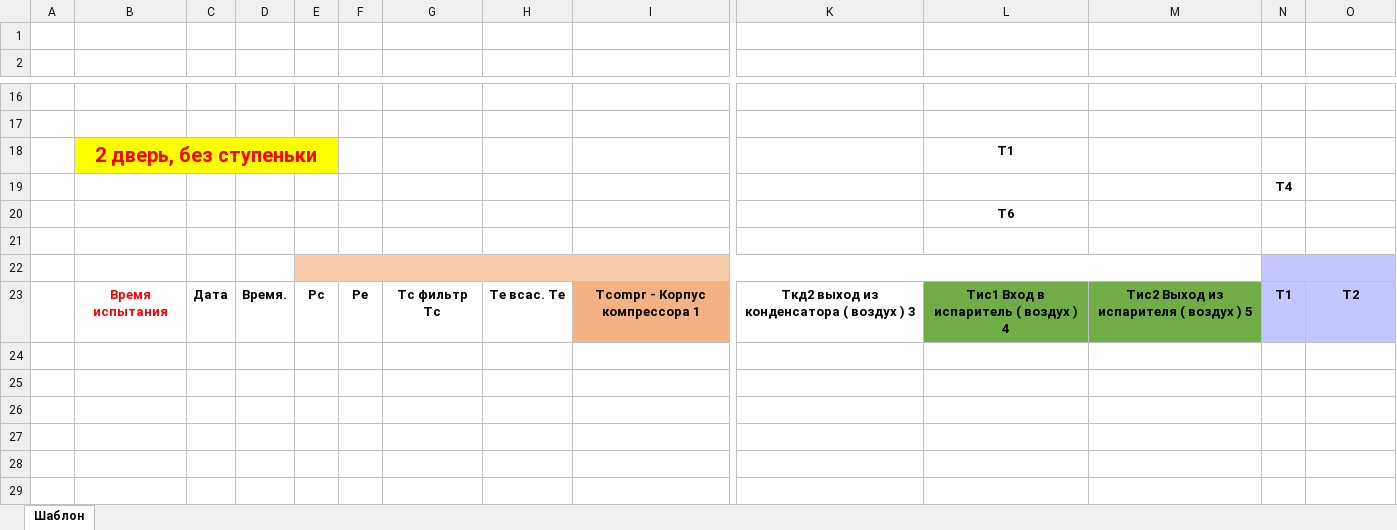
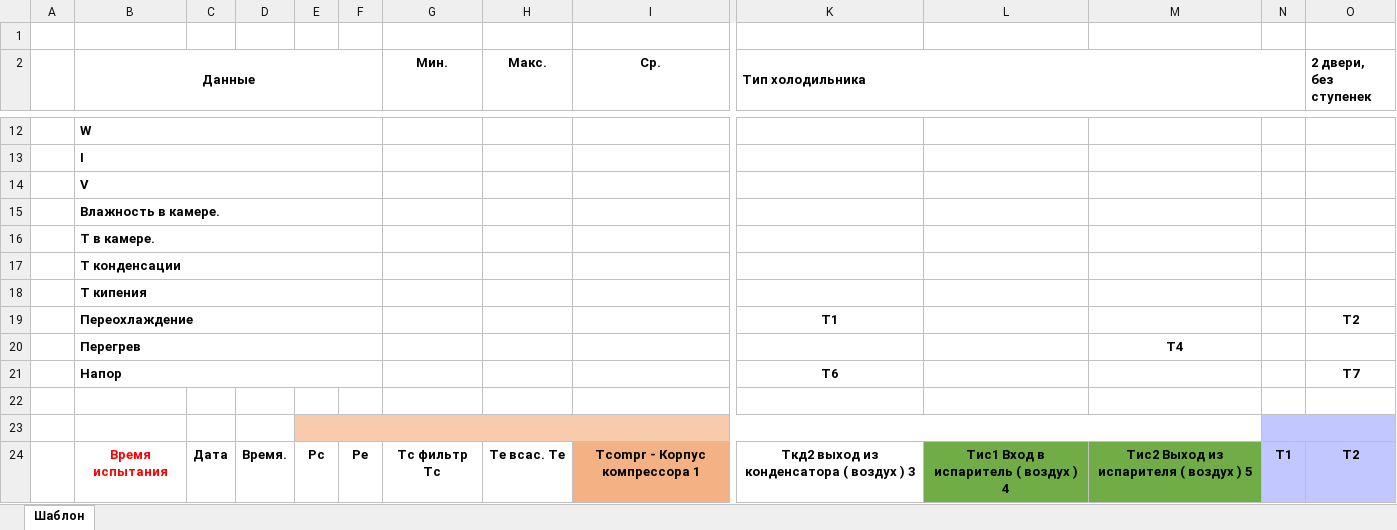
Before and after one commit to m9agrest/FridgeLabReport, an Excel workbook: Templates/t24.xlsx, sheet Шаблон, drawn as a sheet; only a part is shown, gaps mark what is left out; values as stored, in another font and other column widths than the file's, no borders; conditional formats not drawn; removed rows and columns are numbered as before the commit, all else as after; rows hold the shown columns only; the diff covers the shown part only; the diff names each change by its address in the sheet, - before the commit and + after, or states it on an @@ line.

```diff
--- a/Templates/t24.xlsx (sheet Шаблон)
+++ b/Templates/t24.xlsx (sheet Шаблон)
-row 2: (empty)
+row 2:  | Данные |  |  |  |  | Мин. | Макс. | Ср. | Тип холодильника |  |  |  | 2 двери, без ступенек
+B2:F2 merged
+K2:N2 merged
+O2:T2 merged
-B12 (Данные): (empty)
+B12 (Данные): W
+B12:F12 merged
-B13 (Данные): (empty)
+B13 (Данные): I
+B13:F13 merged
-row 18:  | 2 дверь, без ступеньки |  |  |  |  |  |  |  |  | T1
-row 19:  |  |  |  |  |  |  |  |  |  |  |  | T4
-row 20:  |  |  |  |  |  |  |  |  |  | T6
+row 14:  | V
+row 15:  | Влажность в камере.
+row 16:  | Т в камере.
+row 17:  | T конденсации
+row 18:  | T кипения
+row 19:  | Переохлаждение |  |  |  |  |  |  |  | T1 |  |  |  | T2
+row 20:  | Перегрев |  |  |  |  |  |  |  |  |  | T4
+row 21:  | Напор |  |  |  |  |  |  |  | T6 |  |  |  | T7
```
Also changed, not shown: 4 removed rows, 17 edited cells and merged cells elsewhere in this sheet, formulas that keep their value, Templates/t15.xlsx, Templates/t18.xlsx, 3 other files.
